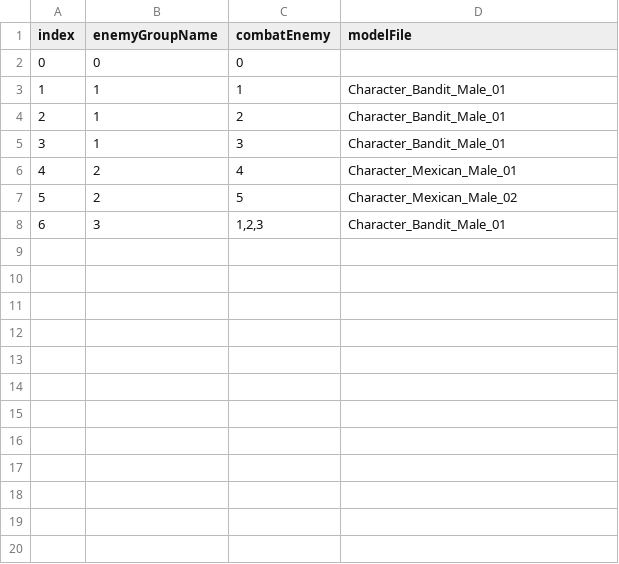
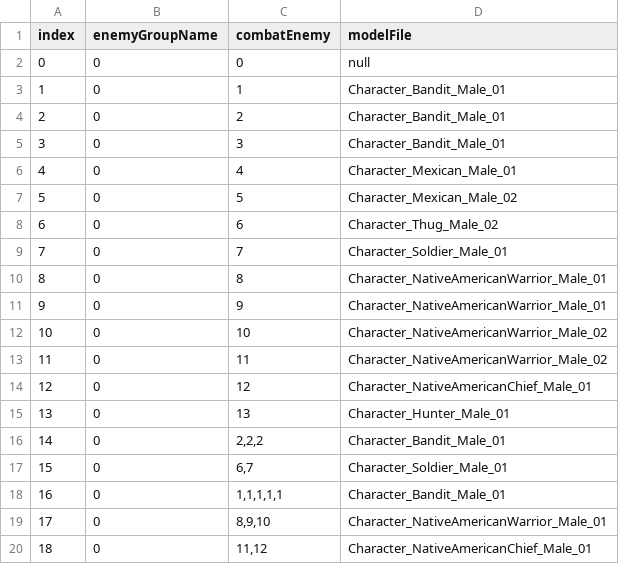
Before and after one commit to OruteZ/Project-H9, a CSV file: Assets/Resources/Files/LinkTable.csv, drawn as a sheet.

```diff
--- a/Assets/Resources/Files/LinkTable.csv
+++ b/Assets/Resources/Files/LinkTable.csv
@@ -1,8 +1,20 @@
 index,enemyGroupName,combatEnemy,modelFile
-0,0,0,
-1,1,1,Character_Bandit_Male_01
-2,1,2,Character_Bandit_Male_01
-3,1,3,Character_Bandit_Male_01
-4,2,4,Character_Mexican_Male_01
-5,2,5,Character_Mexican_Male_02
-6,3,"1,2,3",Character_Bandit_Male_01
+0,0,0,null
+1,0,1,Character_Bandit_Male_01
+2,0,2,Character_Bandit_Male_01
+3,0,3,Character_Bandit_Male_01
+4,0,4,Character_Mexican_Male_01
+5,0,5,Character_Mexican_Male_02
+6,0,6,Character_Thug_Male_02
+7,0,7,Character_Soldier_Male_01
+8,0,8,Character_NativeAmericanWarrior_Male_01
+9,0,9,Character_NativeAmericanWarrior_Male_01
+10,0,10,Character_NativeAmericanWarrior_Male_02
+11,0,11,Character_NativeAmericanWarrior_Male_02
+12,0,12,Character_NativeAmericanChief_Male_01
+13,0,13,Character_Hunter_Male_01
+14,0,"2,2,2",Character_Bandit_Male_01
+15,0,"6,7",Character_Soldier_Male_01
+16,0,"1,1,1,1,1",Character_Bandit_Male_01
+17,0,"8,9,10",Character_NativeAmericanWarrior_Male_01
+18,0,"11,12",Character_NativeAmericanChief_Male_01
```
Also changed, not shown: Assets/Resources/Files/EnemyTable.csv, 2 other files.
